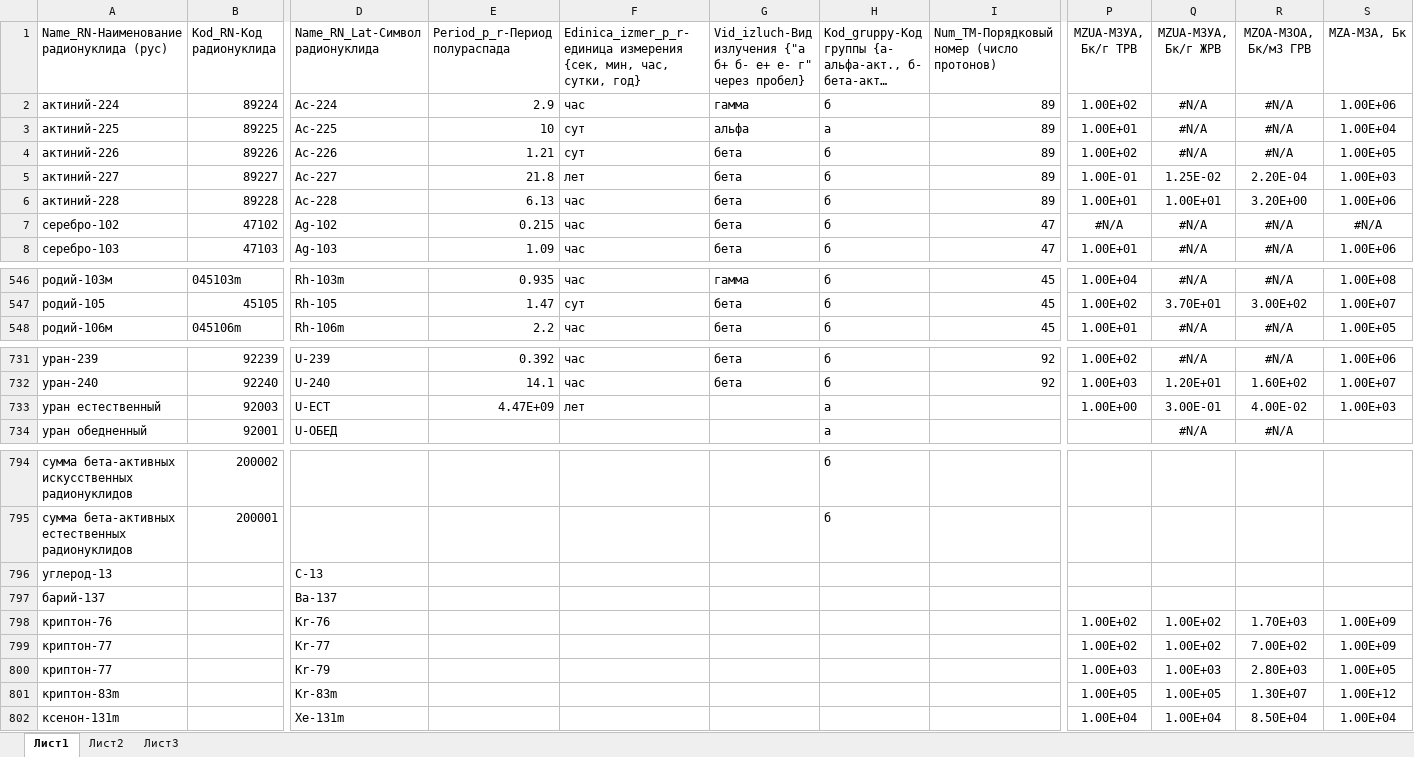
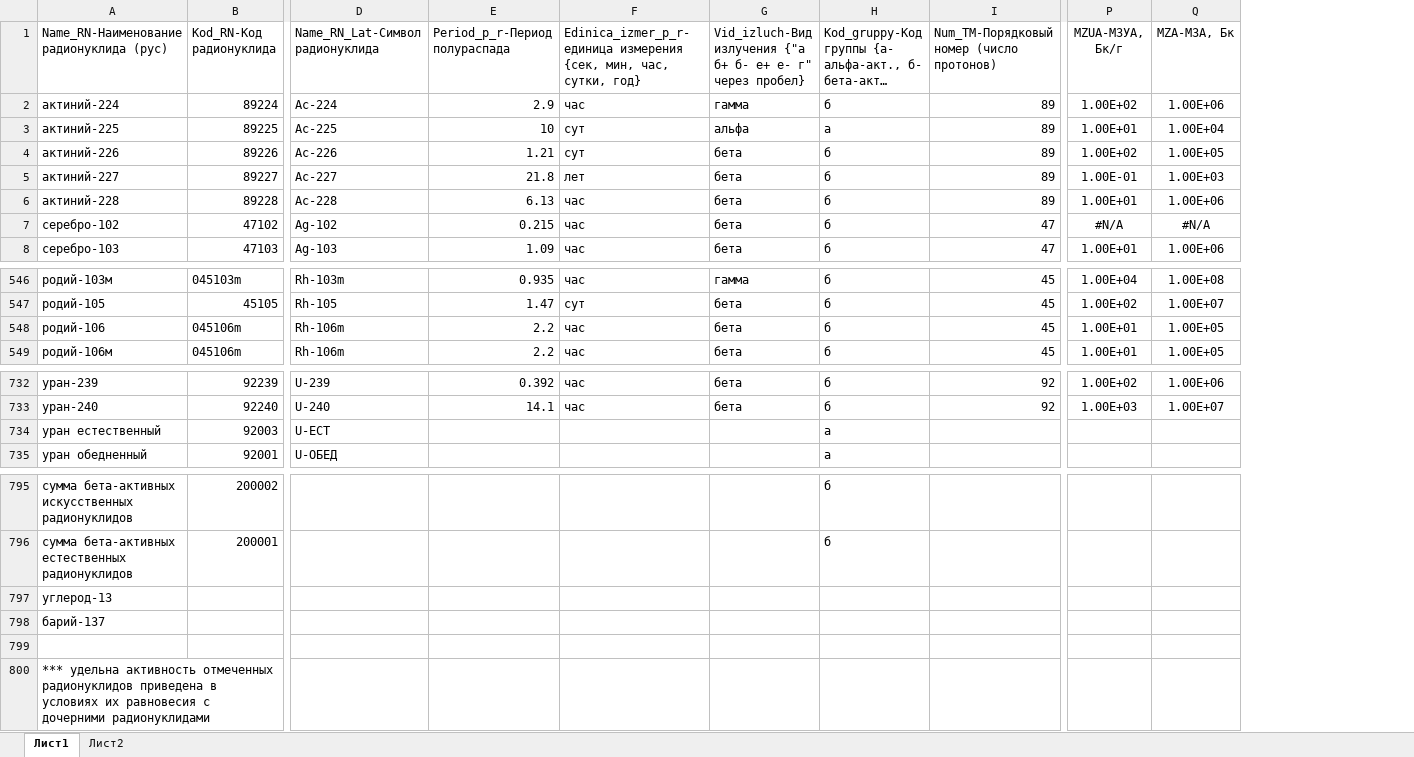
Before and after one commit to Rampant91/RAO_Project, an Excel workbook: data/Spravochniki/R.xlsx, sheet Лист1, drawn as a sheet; only a part is shown, gaps mark what is left out; long unchanged cells end in …; values as stored, in another font and other column widths than the file's, no borders; removed rows and columns are numbered as before the commit, all else as after; rows hold the shown columns only; the diff covers the shown part only; the diff names each change by its address in the sheet, - before the commit and + after, or states it on an @@ line.

Commit message:
Revert "tatata"
This reverts commit bee5a767a73e55afdf8efbb1231f832d8244c043, reversing
changes made to 8cfd05e8b328a50bcf1b8180d72760116991ec2f.

```diff
--- a/data/Spravochniki/R.xlsx (sheet Лист1)
+++ b/data/Spravochniki/R.xlsx (sheet Лист1)
-sheet tab: Лист3
-column Q (MZUA-МЗУА, Бк/г ЖРВ), rows 2-8: #N/A | #N/A | #N/A | 1.25E-02 | 1.00E+01 | #N/A | #N/A; rows 546-548: #N/A | 3.70E+01 | #N/A; rows 731-734: #N/A | 1.20E+01 | 3.00E-01 | #N/A; row 798: 1.00E+02
-column R (MZOA-МЗОА, Бк/м3 ГРВ), rows 2-8: #N/A | #N/A | #N/A | 2.20E-04 | 3.20E+00 | #N/A | #N/A; rows 546-548: #N/A | 3.00E+02 | #N/A; rows 731-734: #N/A | 1.60E+02 | 4.00E-02 | #N/A; row 798: 1.70E+03
-P1: MZUA-МЗУА, Бк/г ТРВ
+P1: MZUA-МЗУА, Бк/г
+row 548: родий-106 | 045106m | Rh-106m | 2.2 | час | бета | б | 45 | 1.00E+01 | 1.00E+05
-E734 (Period_p_r-Период полураспада): 4.47E+09
+E734 (Period_p_r-Период полураспада): (empty)
-F734: лет
+F734: (empty)
-P734 (MZUA-МЗУА, Бк/г): 1.00E+00
+P734 (MZUA-МЗУА, Бк/г): (empty)
-Q734 (MZA-МЗА, Бк): 1.00E+03
+Q734 (MZA-МЗА, Бк): (empty)
-D797 (Name_RN_Lat-Символ радионуклида): C-13
+D797 (Name_RN_Lat-Символ радионуклида): (empty)
-D798 (Name_RN_Lat-Символ радионуклида): Ba-137
+D798 (Name_RN_Lat-Символ радионуклида): (empty)
-row 799: криптон-76 |  | Kr-76 |  |  |  |  |  | 1.00E+02 | 1.00E+02 | 1.70E+03 | 1.00E+09
+row 799: (empty)
-row 799: криптон-77 |  | Kr-77 |  |  |  |  |  | 1.00E+02 | 1.00E+02 | 7.00E+02 | 1.00E+09
-row 800: криптон-77 |  | Kr-79 |  |  |  |  |  | 1.00E+03 | 1.00E+03 | 2.80E+03 | 1.00E+05
-row 801: криптон-83m |  | Kr-83m |  |  |  |  |  | 1.00E+05 | 1.00E+05 | 1.30E+07 | 1.00E+12
-row 802: ксенон-131m |  | Xe-131m |  |  |  |  |  | 1.00E+04 | 1.00E+04 | 8.50E+04 | 1.00E+04
+row 800: *** удельна активность отмеченных радионуклидов приведена в условиях их равновесия с дочерними радионуклидами
```
Also changed, not shown: 2 edited cells elsewhere in this sheet.
